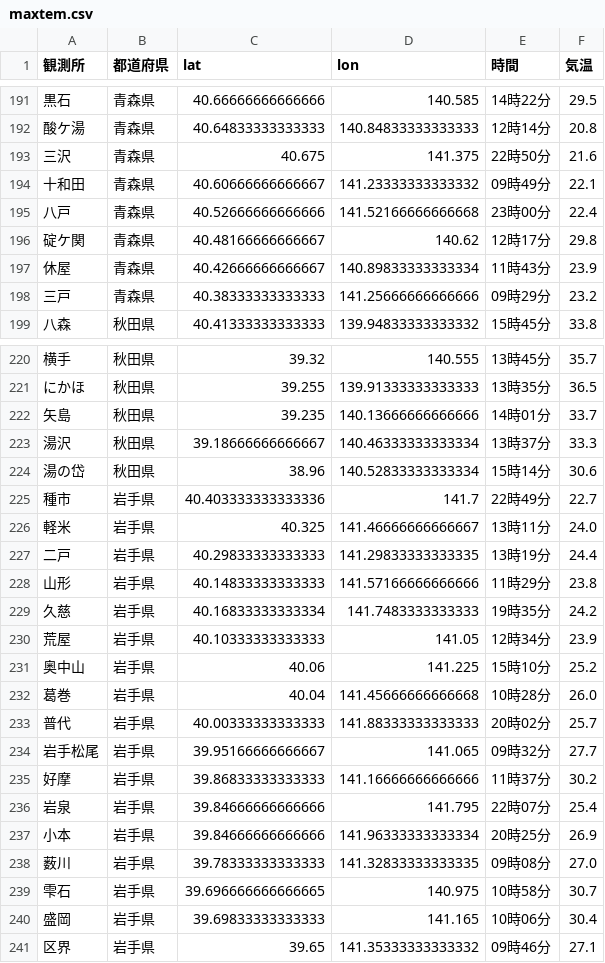
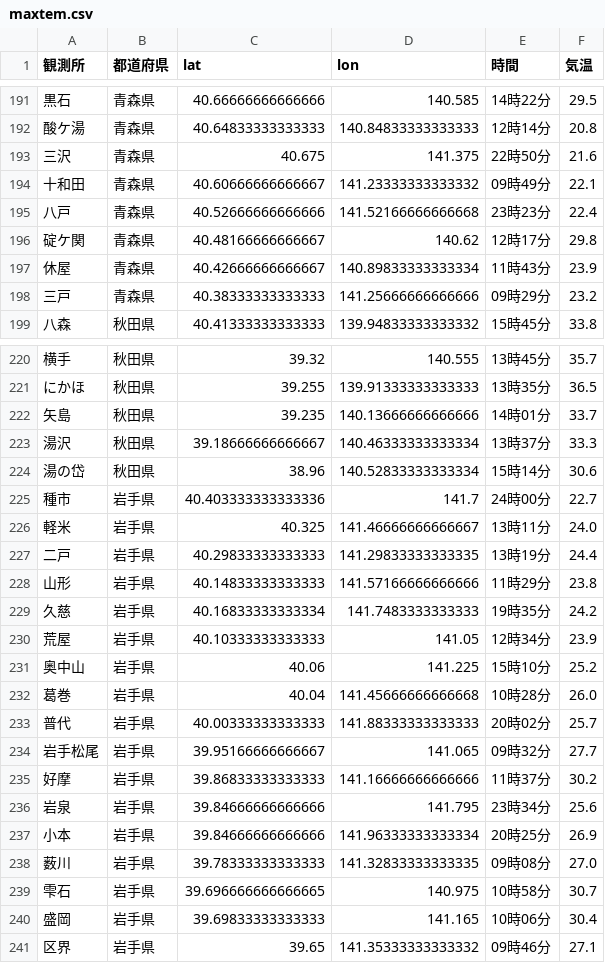
Before and after one commit to Nikkei-Visual-Data-Journalism/JMA, a CSV file: maxtem.csv, drawn as a sheet; only a part is shown, gaps mark what is left out.

Commit message:
Update csv files

```diff
--- a/maxtem.csv
+++ b/maxtem.csv
@@ -194,3 +194,3 @@
 十和田,青森県,40.60666666666667,141.23333333333332,09時49分,22.1
-八戸,青森県,40.52666666666666,141.52166666666668,23時00分,22.4
+八戸,青森県,40.52666666666666,141.52166666666668,23時23分,22.4
 碇ケ関,青森県,40.48166666666667,140.62,12時17分,29.8
@@ -224,3 +224,3 @@
 湯の岱,秋田県,38.96,140.52833333333334,15時14分,30.6
-種市,岩手県,40.403333333333336,141.7,22時49分,22.7
+種市,岩手県,40.403333333333336,141.7,24時00分,22.7
 軽米,岩手県,40.325,141.46666666666667,13時11分,24.0
@@ -235,3 +235,3 @@
 好摩,岩手県,39.86833333333333,141.16666666666666,11時37分,30.2
-岩泉,岩手県,39.84666666666666,141.795,22時07分,25.4
+岩泉,岩手県,39.84666666666666,141.795,23時34分,25.6
 小本,岩手県,39.84666666666666,141.96333333333334,20時25分,26.9
```
